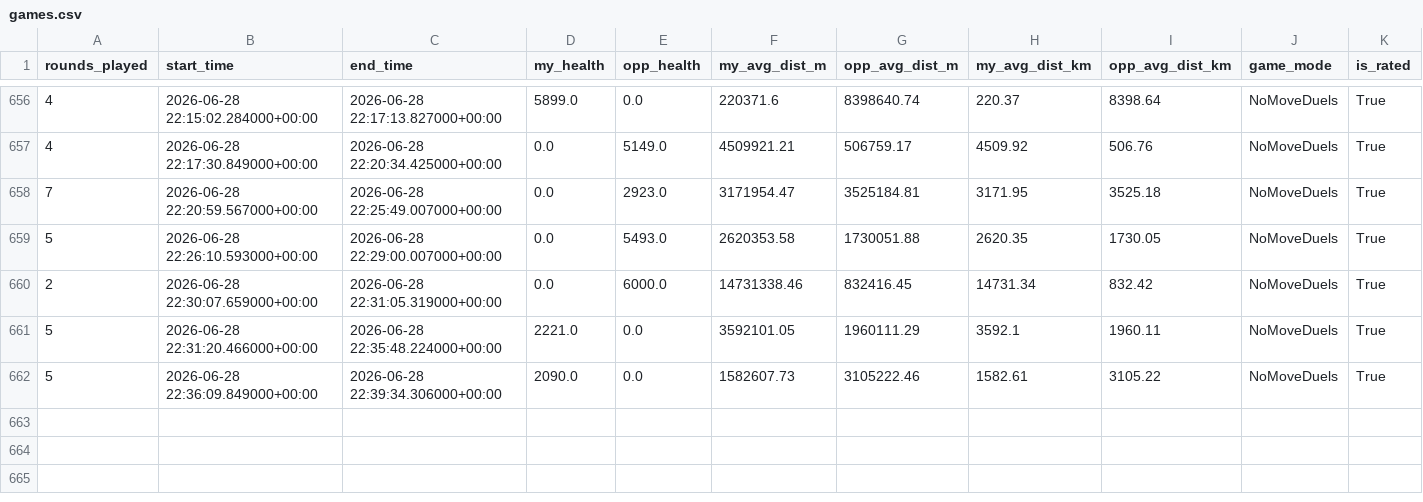
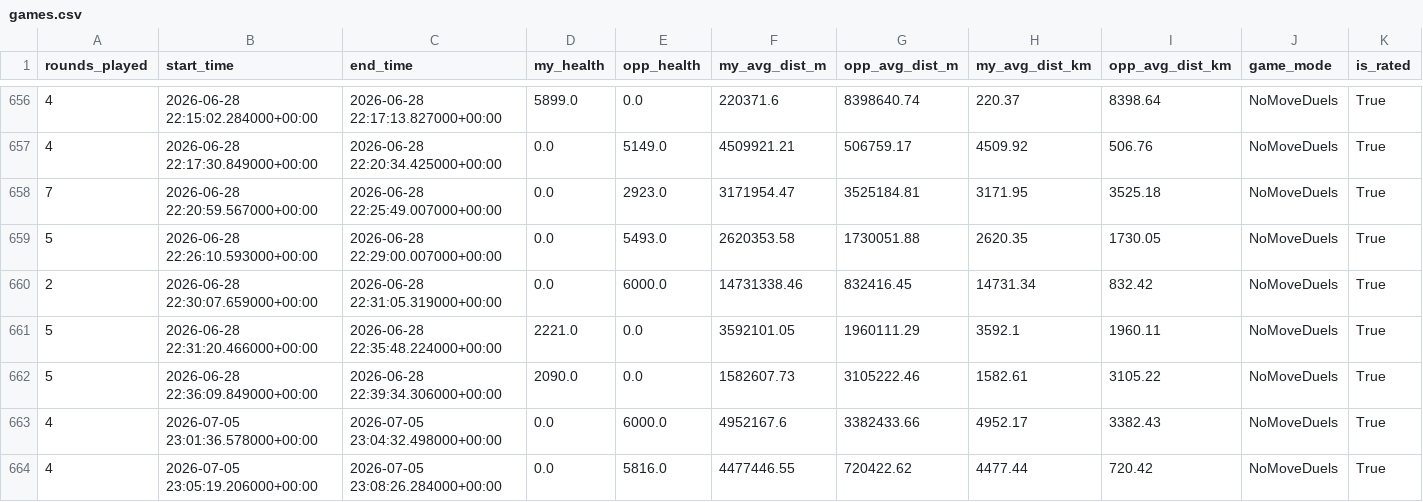
Before and after one commit to pedrosalgado22/Live_Geoguessr_Dashboard, a CSV file: games.csv, drawn as a sheet; only a part is shown, gaps mark what is left out; rows hold the shown columns only; the diff names each change by its address in the sheet, - before the commit and + after, or states it on an @@ line.

```diff
--- a/games.csv
+++ b/games.csv
+row 663: 4 | 2026-07-05 23:01:36.578000+00:00 | 2026-07-05 23:04:32.498000+00:00 | 0.0 | 6000.0 | 4952167.6 | 3382433.66 | 4952.17 | 3382.43 | NoMoveDuels | True
+row 664: 4 | 2026-07-05 23:05:19.206000+00:00 | 2026-07-05 23:08:26.284000+00:00 | 0.0 | 5816.0 | 4477446.55 | 720422.62 | 4477.44 | 720.42 | NoMoveDuels | True
```
Also changed, not shown: country_summary.csv, country_training_ranking.csv, 1 other file.
